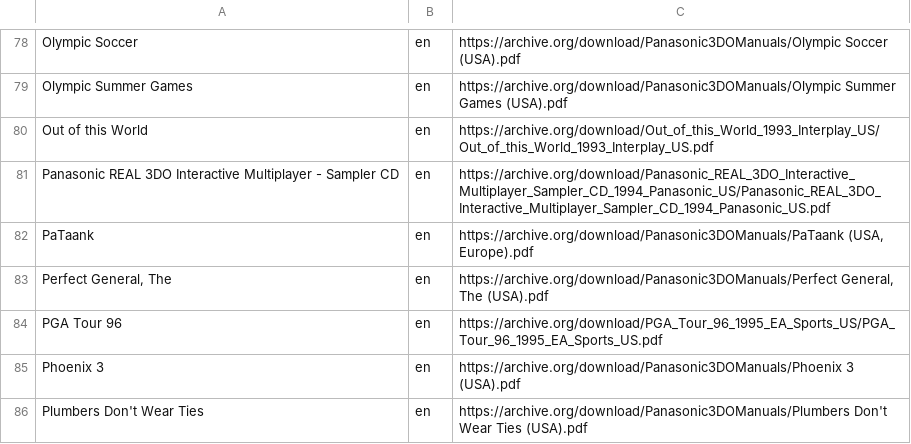
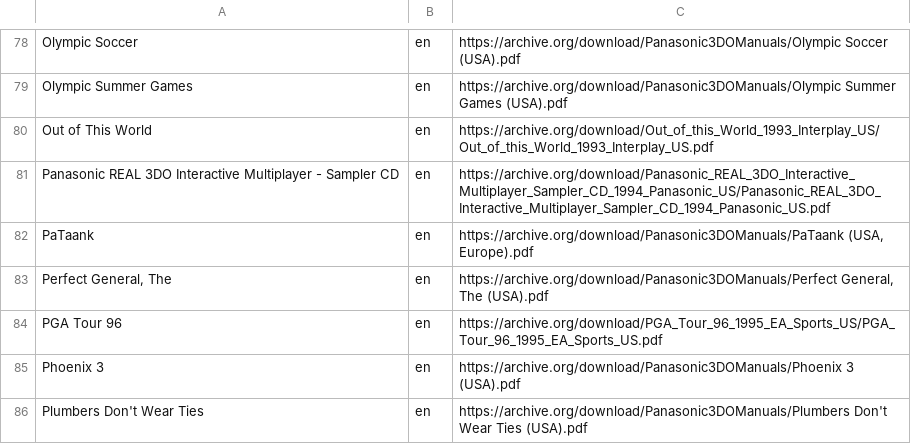
Before and after one commit to obrie/retrokit, a TSV file: config/systems/3do/manuals.tsv, drawn as a sheet; only a part is shown, gaps mark what is left out.

Commit message:
manuals: Fix issues with manual names in 3do, mastersystem, psx, saturn, sega32x, and snes

```diff
--- a/config/systems/3do/manuals.tsv
+++ b/config/systems/3do/manuals.tsv
@@ -79,3 +79,3 @@ Olympic Soccer	en	https://archive.org/download/Panasonic3DOManuals/Olympic Socce
 Olympic Summer Games	en	https://archive.org/download/Panasonic3DOManuals/Olympic Summer Games (USA).pdf
-Out of this World	en	https://archive.org/download/Out_of_this_World_1993_Interplay_US/Out_of_this_World_1993_Interplay_US.pdf
+Out of This World	en	https://archive.org/download/Out_of_this_World_1993_Interplay_US/Out_of_this_World_1993_Interplay_US.pdf
 Panasonic REAL 3DO Interactive Multiplayer - Sampler CD	en	https://archive.org/download/Panasonic_REAL_3DO_Interactive_Multiplayer_Sampler_CD_1994_Panasonic_US/Panasonic_REAL_3DO_Interactive_Multiplayer_Sampler_CD_1994_Panasonic_US.pdf
```
Also changed, not shown: config/systems/mastersystem/manuals.tsv, config/systems/psx/manuals.tsv, 3 other files.
